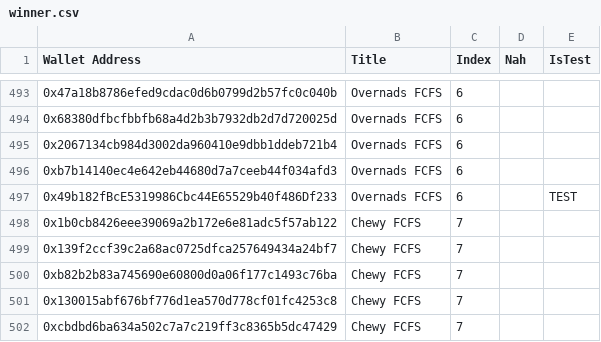
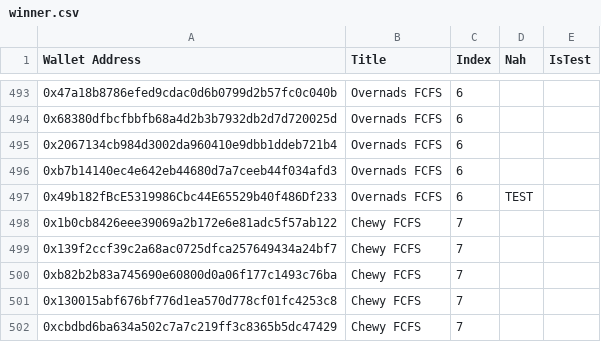
Before and after one commit to starci-lab/llammao-be, a CSV file: datasets/winner.csv, drawn as a sheet; only a part is shown, gaps mark what is left out.

```diff
--- a/datasets/winner.csv
+++ b/datasets/winner.csv
@@ -496,3 +496,3 @@ Wallet Address,Title,Index,Nah,IsTest
 0xb7b14140ec4e642eb44680d7a7ceeb44f034afd3,Overnads FCFS,6,,
-0x49b182fBcE5319986Cbc44E65529b40f486Df233,Overnads FCFS,6,,TEST
+0x49b182fBcE5319986Cbc44E65529b40f486Df233,Overnads FCFS,6,TEST,
 0x1b0cb8426eee39069a2b172e6e81adc5f57ab122,Chewy FCFS,7,,
```
